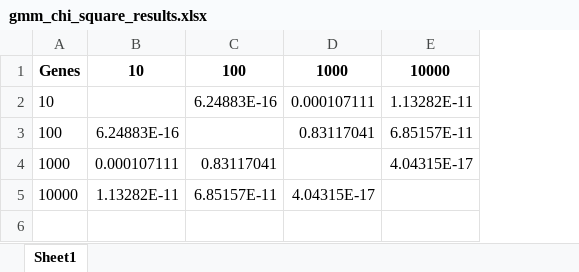
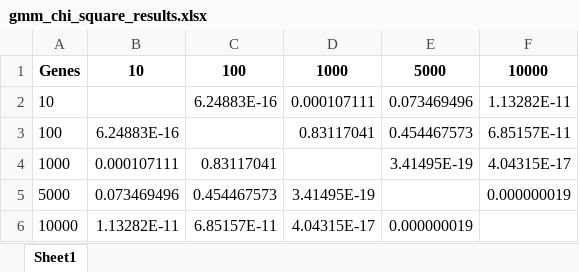
Before and after one commit to patel-esha/bioinfo_project, an Excel workbook: src/assignment3/gmm_chi_square_results.xlsx, sheet Sheet1, drawn as a sheet; values as stored, in another font and other column widths than the file's, no borders; addresses are those after the commit; the diff names each change by its address in the sheet, - before the commit and + after, or states it on an @@ line.

```diff
--- a/src/assignment3/gmm_chi_square_results.xlsx (sheet Sheet1)
+++ b/src/assignment3/gmm_chi_square_results.xlsx (sheet Sheet1)
+column E, rows 1-4: 5000 | 0.073469496 | 0.454467573 | 3.41495E-19; row 6: 0.000000019
+row 5: 5000 | 0.073469496 | 0.454467573 | 3.41495E-19 |  | 0.000000019
```
Also changed, not shown: 4 other files.
